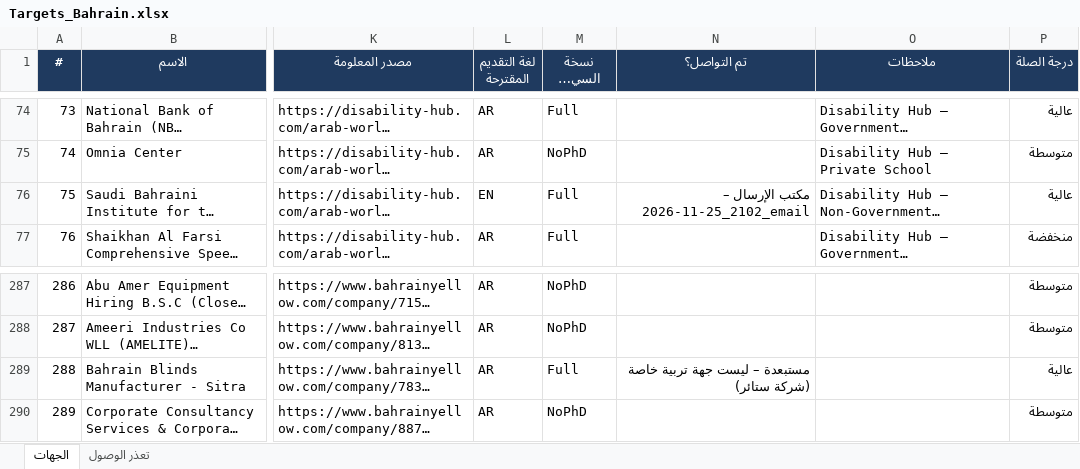
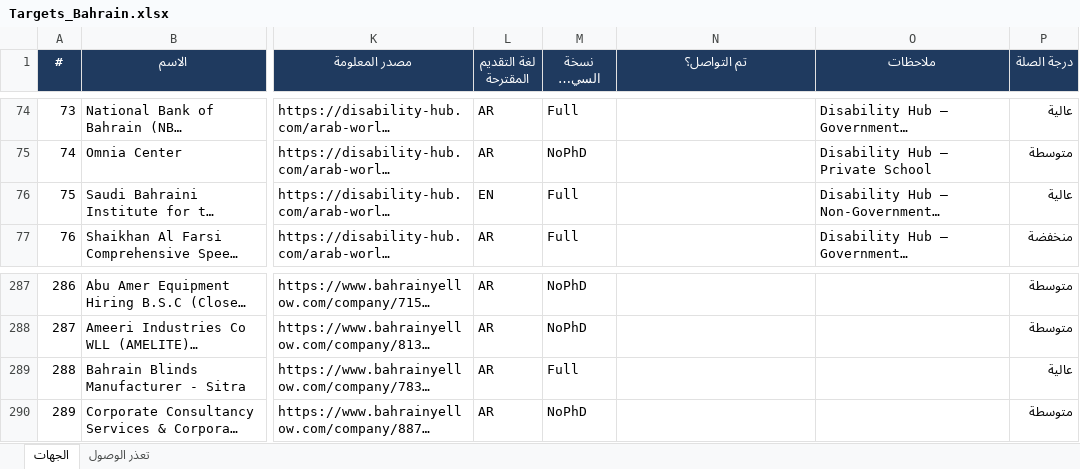
Before and after one commit to apptawfeer-blip/Job-application-11, an Excel workbook: output/targets/Targets_Bahrain.xlsx, sheet الجهات, drawn as a sheet; only a part is shown, gaps mark what is left out; long unchanged cells end in …; values as stored, in another font and other column widths than the file's, no borders; the diff names each change by its address in the sheet, - before the commit and + after, or states it on an @@ line.

```diff
--- a/output/targets/Targets_Bahrain.xlsx (sheet الجهات)
+++ b/output/targets/Targets_Bahrain.xlsx (sheet الجهات)
-N76 (تم التواصل؟): مكتب الإرسال – 2026-11-25_2102_email
+N76 (تم التواصل؟): (empty)
-N289 (تم التواصل؟): مستبعدة – ليست جهة تربية خاصة (شركة ستائر)
+N289 (تم التواصل؟): (empty)
```
Also changed, not shown: output/targets/Targets_Jordan.xlsx, output/targets/Targets_Kuwait.xlsx, 15 other files.
